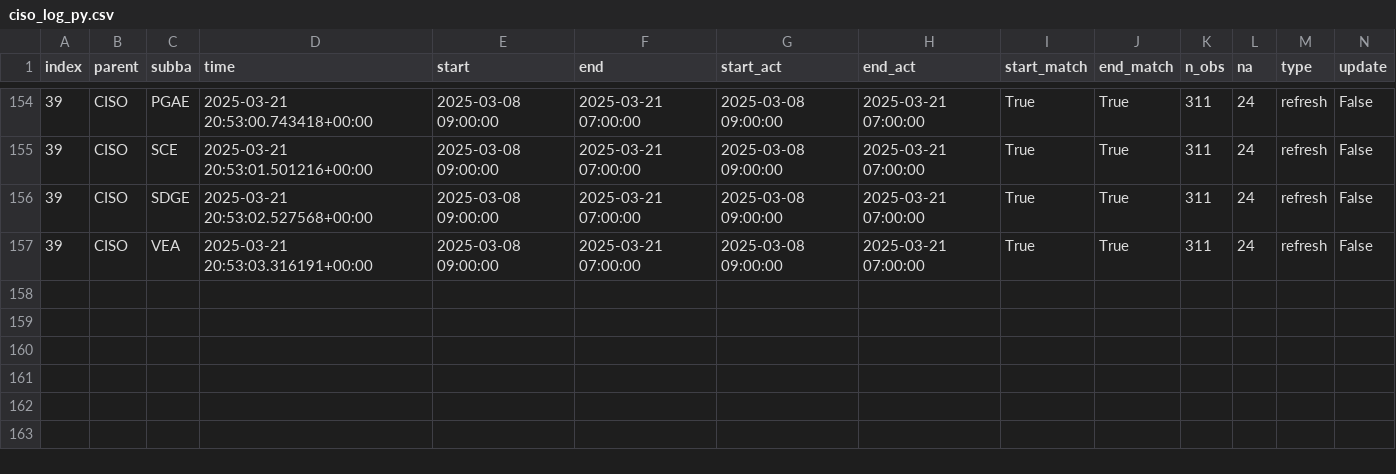
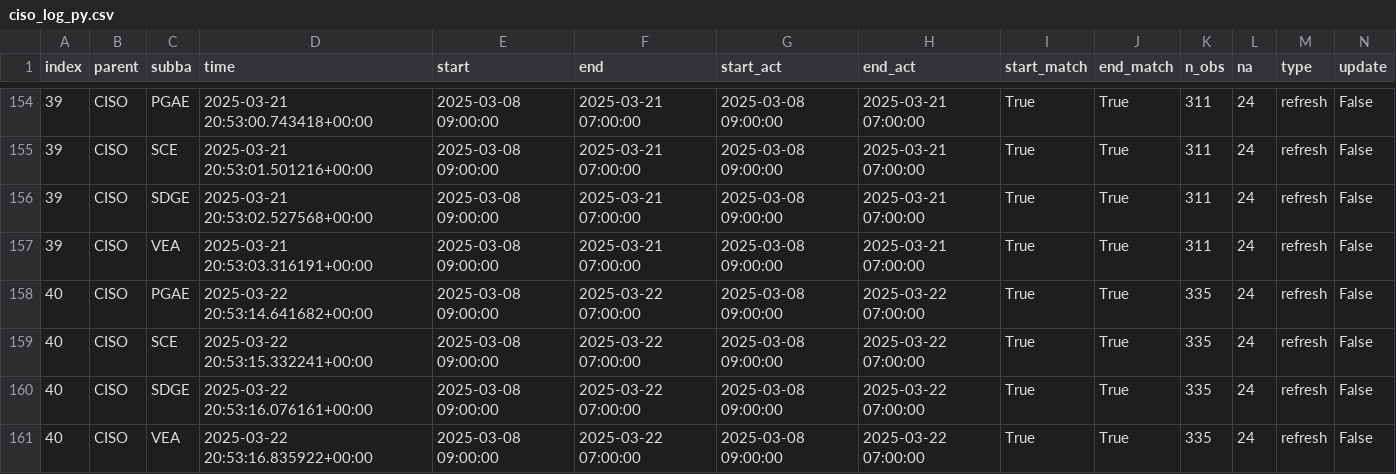
Before and after one commit to portolan75/data_pipeline_automation, a CSV file: metadata/ciso_log_py.csv, drawn as a sheet; only a part is shown, gaps mark what is left out; rows hold the shown columns only; the diff names each change by its address in the sheet, - before the commit and + after, or states it on an @@ line.

Commit message:
Auto update and refresh of data

```diff
--- a/metadata/ciso_log_py.csv
+++ b/metadata/ciso_log_py.csv
+row 158: 40 | CISO | PGAE | 2025-03-22 20:53:14.641682+00:00 | 2025-03-08 09:00:00 | 2025-03-22 07:00:00 | 2025-03-08 09:00:00 | 2025-03-22 07:00:00 | True | True | 335 | 24 | refresh | False
+row 159: 40 | CISO | SCE | 2025-03-22 20:53:15.332241+00:00 | 2025-03-08 09:00:00 | 2025-03-22 07:00:00 | 2025-03-08 09:00:00 | 2025-03-22 07:00:00 | True | True | 335 | 24 | refresh | False
+row 160: 40 | CISO | SDGE | 2025-03-22 20:53:16.076161+00:00 | 2025-03-08 09:00:00 | 2025-03-22 07:00:00 | 2025-03-08 09:00:00 | 2025-03-22 07:00:00 | True | True | 335 | 24 | refresh | False
+row 161: 40 | CISO | VEA | 2025-03-22 20:53:16.835922+00:00 | 2025-03-08 09:00:00 | 2025-03-22 07:00:00 | 2025-03-08 09:00:00 | 2025-03-22 07:00:00 | True | True | 335 | 24 | refresh | False
```
Also changed, not shown: 5 other files.
